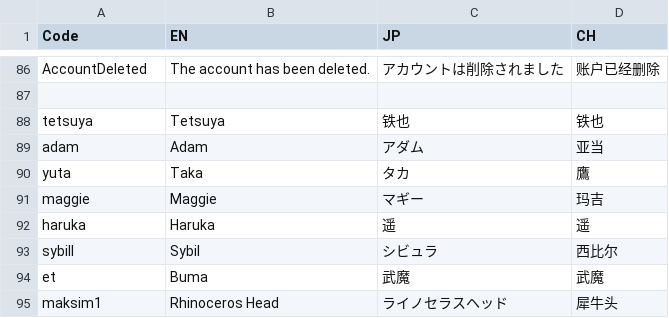
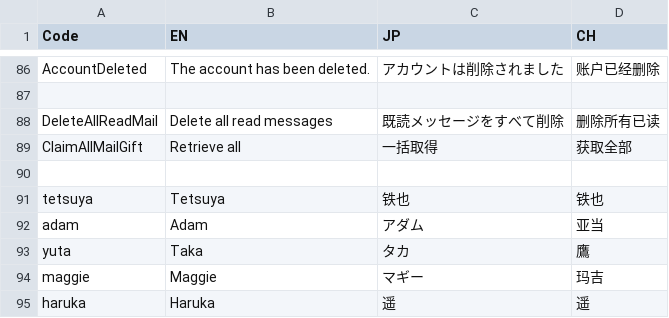
Before and after one commit to bodacheng/MComat, a CSV file: Assets/ExternalAssets/Config/LanguageCode.csv, drawn as a sheet; only a part is shown, gaps mark what is left out; the shorter side is filled out with more unchanged rows.

Commit message:
邮箱的两个大按钮的语言code

```diff
--- a/Assets/ExternalAssets/Config/LanguageCode.csv
+++ b/Assets/ExternalAssets/Config/LanguageCode.csv
@@ -94,2 +94,5 @@ AccountDeleted,The account has been deleted.,アカウントは削除されま
 ,,,
+DeleteAllReadMail,Delete all read messages,既読メッセージをすべて削除,删除所有已读
+ClaimAllMailGift,Retrieve all,一括取得,获取全部
+,,,
 tetsuya,Tetsuya,铁也,铁也
```
